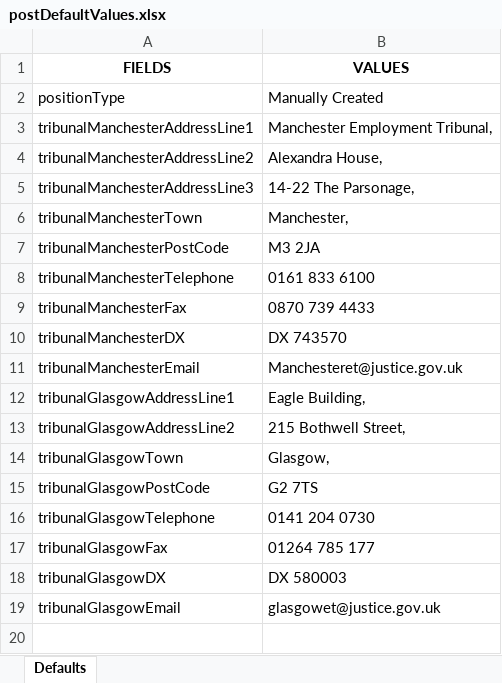
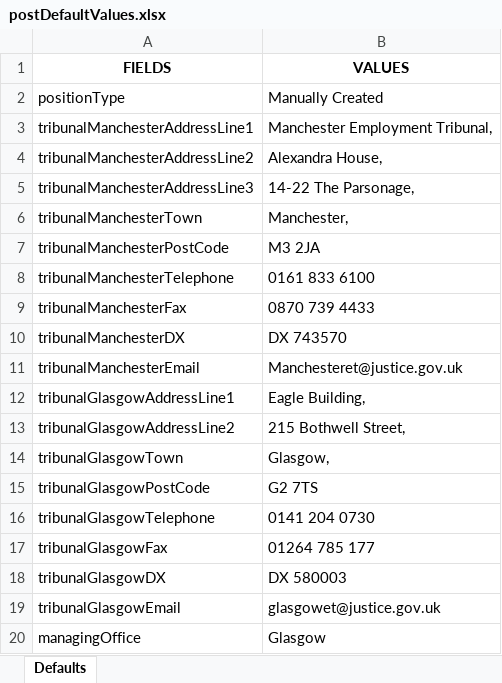
Before and after one commit to hmcts/ethos-repl-docmosis-service, an Excel workbook: src/main/resources/postDefaultValues.xlsx, sheet Defaults, drawn as a sheet; values as stored, in another font and other column widths than the file's, no borders; the diff names each change by its address in the sheet, - before the commit and + after, or states it on an @@ line.

Commit message:
ERP-483 - As a Case Worker I want the managing office to be defaulted to Glasgow when creating a case

```diff
--- a/src/main/resources/postDefaultValues.xlsx (sheet Defaults)
+++ b/src/main/resources/postDefaultValues.xlsx (sheet Defaults)
+row 20: managingOffice | Glasgow
```
Also changed, not shown: 8 other files.
